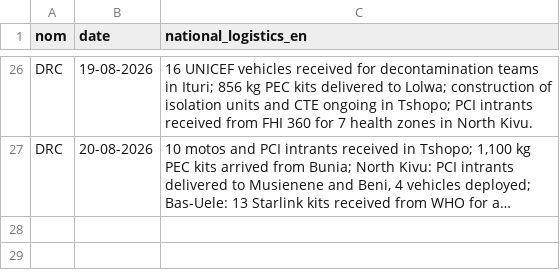
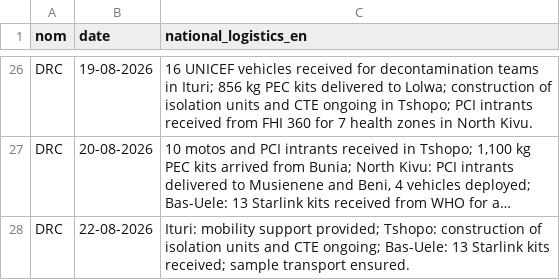
Before and after one commit to INRB-UMIE/BDBV2026-Data, a CSV file: data/public_health_response/processed/public_health_response__national_epidemiological_logistics_en__daily.csv, drawn as a sheet; only a part is shown, gaps mark what is left out; long unchanged cells end in …; the diff names each change by its address in the sheet, - before the commit and + after, or states it on an @@ line.

```diff
--- a/data/public_health_response/processed/public_health_response__national_epidemiological_logistics_en__daily.csv
+++ b/data/public_health_response/processed/public_health_response__national_epidemiological_logistics_en__daily.csv
+row 28: DRC | 22-08-2026 | Ituri: mobility support provided; Tshopo: construction of isolation units and CTE ongoing; Bas-Uele: 13 Starlink kits received; sample transport ensured.
```
Also changed, not shown: data/public_health_response/processed/public_health_response__national_epidemiological_laboratory_fr__daily.csv, data/public_health_response/processed/public_health_response__national_epidemiological_logistics_fr__daily.csv, 25 other files.
